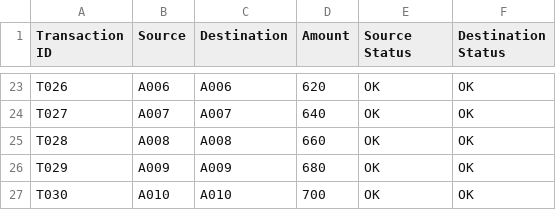
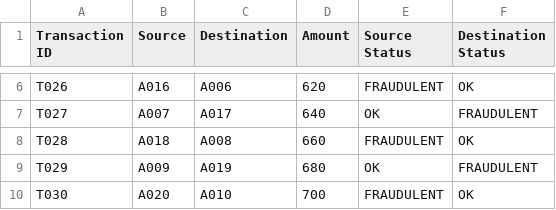
Before and after one commit to virasana/fraudulent_transactions, a CSV file: output.csv, drawn as a sheet; only a part is shown, gaps mark what is left out; addresses are those after the commit; the diff covers the shown part only; the diff names each change by its address in the sheet, - before the commit and + after, or states it on an @@ line.

```diff
--- a/output.csv
+++ b/output.csv
-B6 (Source): A006
+B6 (Source): A016
-E6 (Source Status): OK
+E6 (Source Status): FRAUDULENT
-C7 (Destination): A007
+C7 (Destination): A017
-F7 (Destination Status): OK
+F7 (Destination Status): FRAUDULENT
-B8 (Source): A008
+B8 (Source): A018
-E8 (Source Status): OK
+E8 (Source Status): FRAUDULENT
-C9 (Destination): A009
+C9 (Destination): A019
-F9 (Destination Status): OK
+F9 (Destination Status): FRAUDULENT
-B10 (Source): A010
+B10 (Source): A020
-E10 (Source Status): OK
+E10 (Source Status): FRAUDULENT
```
Also changed, not shown: 4 added rows and 21 removed rows elsewhere in this file, transactions.csv, 3 other files.
